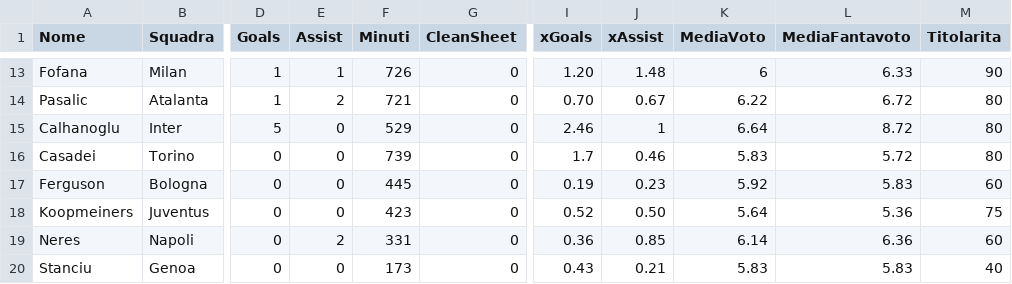
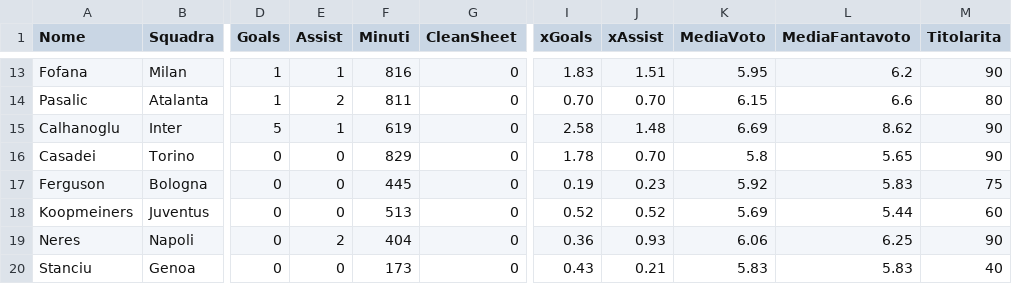
Before and after one commit to Adriano-Off/Fantacalcio, a CSV file: statistiche_giocatori.csv, drawn as a sheet; only a part is shown, gaps mark what is left out; the diff covers the shown part only; the diff names each change by its address in the sheet, - before the commit and + after, or states it on an @@ line.

```diff
--- a/statistiche_giocatori.csv
+++ b/statistiche_giocatori.csv
-F13 (Minuti): 726
+F13 (Minuti): 816
-I13 (xGoals): 1.20
+I13 (xGoals): 1.83
-J13 (xAssist): 1.48
+J13 (xAssist): 1.51
-K13 (MediaVoto): 6
+K13 (MediaVoto): 5.95
-L13 (MediaFantavoto): 6.33
+L13 (MediaFantavoto): 6.2
-F14 (Minuti): 721
+F14 (Minuti): 811
-J14 (xAssist): 0.67
+J14 (xAssist): 0.70
-K14 (MediaVoto): 6.22
+K14 (MediaVoto): 6.15
-L14 (MediaFantavoto): 6.72
+L14 (MediaFantavoto): 6.6
-E15 (Assist): 0
+E15 (Assist): 1
-F15 (Minuti): 529
+F15 (Minuti): 619
-I15 (xGoals): 2.46
+I15 (xGoals): 2.58
-J15 (xAssist): 1
+J15 (xAssist): 1.48
-K15 (MediaVoto): 6.64
+K15 (MediaVoto): 6.69
-L15 (MediaFantavoto): 8.72
+L15 (MediaFantavoto): 8.62
-M15:M16 (Titolarita): 80
+M15:M16 (Titolarita): 90
-F16 (Minuti): 739
+F16 (Minuti): 829
-I16 (xGoals): 1.7
+I16 (xGoals): 1.78
-J16 (xAssist): 0.46
+J16 (xAssist): 0.70
-K16 (MediaVoto): 5.83
+K16 (MediaVoto): 5.8
-L16 (MediaFantavoto): 5.72
+L16 (MediaFantavoto): 5.65
-M17 (Titolarita): 60
+M17 (Titolarita): 75
-F18 (Minuti): 423
+F18 (Minuti): 513
-J18 (xAssist): 0.50
+J18 (xAssist): 0.52
-K18 (MediaVoto): 5.64
+K18 (MediaVoto): 5.69
-L18 (MediaFantavoto): 5.36
+L18 (MediaFantavoto): 5.44
-M18 (Titolarita): 75
+M18 (Titolarita): 60
-F19 (Minuti): 331
+F19 (Minuti): 404
-J19 (xAssist): 0.85
+J19 (xAssist): 0.93
-K19 (MediaVoto): 6.14
+K19 (MediaVoto): 6.06
-L19 (MediaFantavoto): 6.36
+L19 (MediaFantavoto): 6.25
-M19 (Titolarita): 60
+M19 (Titolarita): 90
```
Also changed, not shown: 59 edited cells elsewhere in this file, 1 other file.
